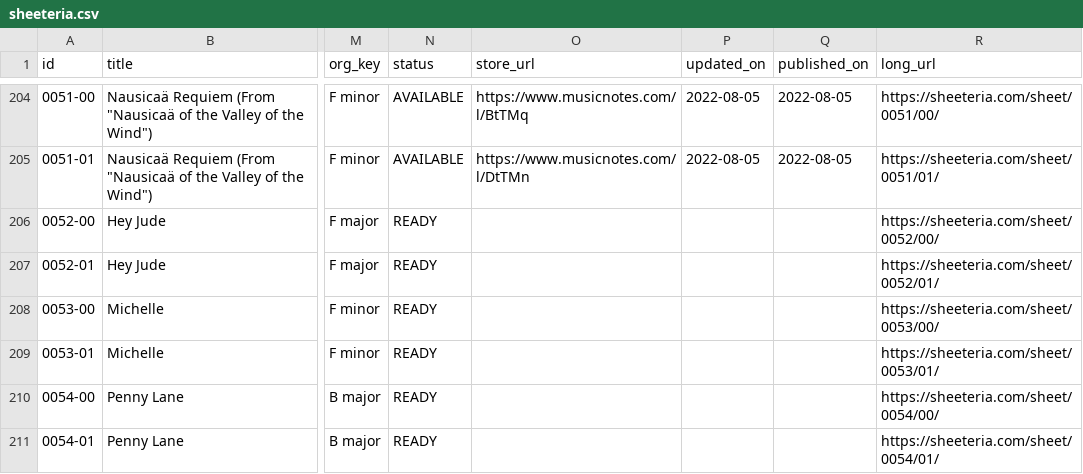
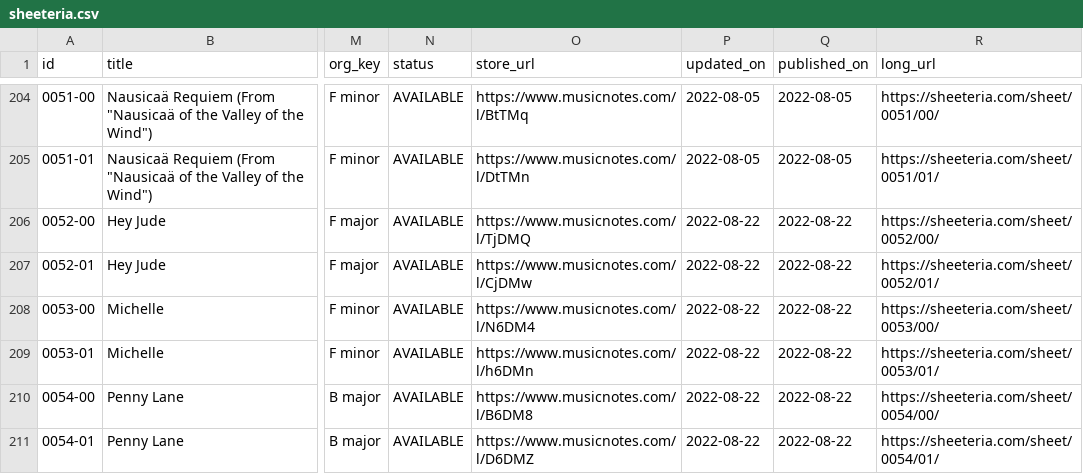
Before and after one commit to htmsk138/sheeteria, a CSV file: src/_data/sheeteria.csv, drawn as a sheet; only a part is shown, gaps mark what is left out; the diff names each change by its address in the sheet, - before the commit and + after, or states it on an @@ line.

Commit message:
Publish Hey Jude (The Beatles) and 2 others

```diff
--- a/src/_data/sheeteria.csv
+++ b/src/_data/sheeteria.csv
-N206:N211 (status): READY
+N206:N211 (status): AVAILABLE
-O206 (store_url): (empty)
+O206 (store_url): https://www.musicnotes.com/l/TjDMQ
-P206:P211 (updated_on): (empty)
+P206:P211 (updated_on): 2022-08-22
-Q206:Q211 (published_on): (empty)
+Q206:Q211 (published_on): 2022-08-22
-O207 (store_url): (empty)
+O207 (store_url): https://www.musicnotes.com/l/CjDMw
-O208 (store_url): (empty)
+O208 (store_url): https://www.musicnotes.com/l/N6DM4
-O209 (store_url): (empty)
+O209 (store_url): https://www.musicnotes.com/l/h6DMn
-O210 (store_url): (empty)
+O210 (store_url): https://www.musicnotes.com/l/B6DM8
-O211 (store_url): (empty)
+O211 (store_url): https://www.musicnotes.com/l/D6DMZ
```
Also changed, not shown: 14 other files.
